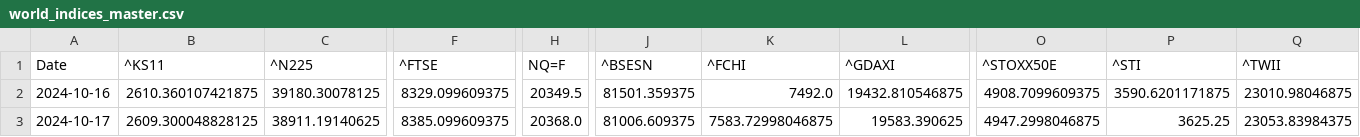
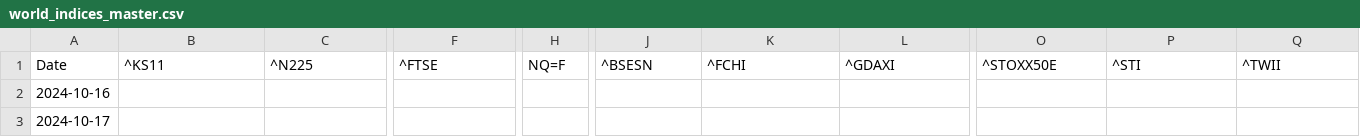
Before and after one commit to rhtjn3-sketch/Stock-Analysis, a CSV file: world_indices_master.csv, drawn as a sheet; only a part is shown, gaps mark what is left out; the diff covers the shown part only; the diff names each change by its address in the sheet, - before the commit and + after, or states it on an @@ line.

```diff
--- a/world_indices_master.csv
+++ b/world_indices_master.csv
-B2 (^KS11): 2610.360107421875
+B2 (^KS11): (empty)
-C2 (^N225): 39180.30078125
+C2 (^N225): (empty)
-F2 (^FTSE): 8329.099609375
+F2 (^FTSE): (empty)
-H2 (NQ=F): 20349.5
+H2 (NQ=F): (empty)
-J2 (^BSESN): 81501.359375
+J2 (^BSESN): (empty)
-K2 (^FCHI): 7492.0
+K2 (^FCHI): (empty)
-L2 (^GDAXI): 19432.810546875
+L2 (^GDAXI): (empty)
-O2 (^STOXX50E): 4908.7099609375
+O2 (^STOXX50E): (empty)
-P2 (^STI): 3590.6201171875
+P2 (^STI): (empty)
-Q2 (^TWII): 23010.98046875
+Q2 (^TWII): (empty)
-B3 (^KS11): 2609.300048828125
+B3 (^KS11): (empty)
-C3 (^N225): 38911.19140625
+C3 (^N225): (empty)
-F3 (^FTSE): 8385.099609375
+F3 (^FTSE): (empty)
-H3 (NQ=F): 20368.0
+H3 (NQ=F): (empty)
-J3 (^BSESN): 81006.609375
+J3 (^BSESN): (empty)
-K3 (^FCHI): 7583.72998046875
+K3 (^FCHI): (empty)
-L3 (^GDAXI): 19583.390625
+L3 (^GDAXI): (empty)
-O3 (^STOXX50E): 4947.2998046875
+O3 (^STOXX50E): (empty)
-P3 (^STI): 3625.25
+P3 (^STI): (empty)
-Q3 (^TWII): 23053.83984375
+Q3 (^TWII): (empty)
```
Also changed, not shown: 1 added row and 30 edited cells elsewhere in this file, macro_master.csv, nifty_indices_master.csv, 5 other files.
